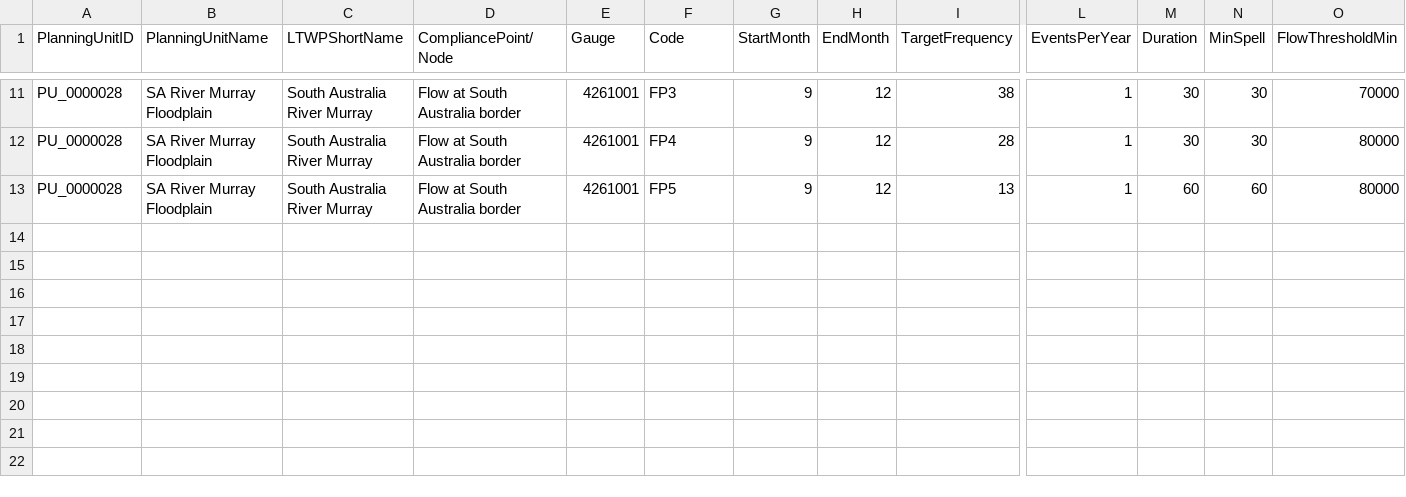
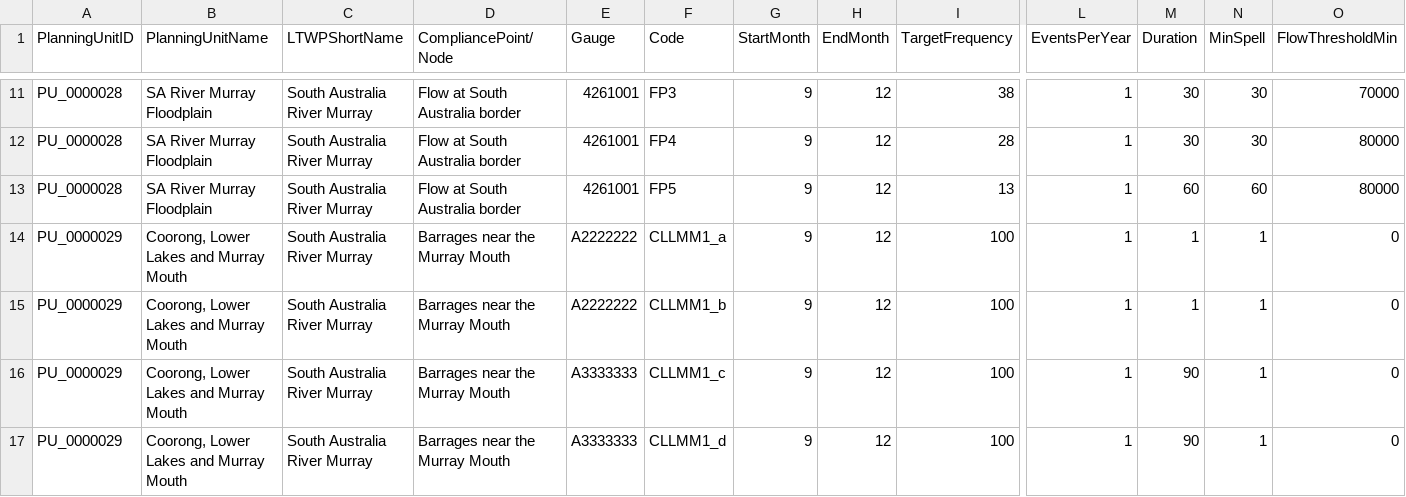
Before and after one commit to MDBAuth/EWR_tool, a CSV file: unit_testing_files/sa_parameter_sheet.csv, drawn as a sheet; only a part is shown, gaps mark what is left out; rows hold the shown columns only; the diff names each change by its address in the sheet, - before the commit and + after, or states it on an @@ line.

Commit message:
completed tests for CLLMM a and b types for barrage flow

```diff
--- a/unit_testing_files/sa_parameter_sheet.csv
+++ b/unit_testing_files/sa_parameter_sheet.csv
+row 14: PU_0000029 | Coorong, Lower Lakes and Murray Mouth | South Australia River Murray | Barrages near the Murray Mouth | A2222222 | CLLMM1_a | 9 | 12 | 100 | 1 | 1 | 1 | 0
+row 15: PU_0000029 | Coorong, Lower Lakes and Murray Mouth | South Australia River Murray | Barrages near the Murray Mouth | A2222222 | CLLMM1_b | 9 | 12 | 100 | 1 | 1 | 1 | 0
+row 16: PU_0000029 | Coorong, Lower Lakes and Murray Mouth | South Australia River Murray | Barrages near the Murray Mouth | A3333333 | CLLMM1_c | 9 | 12 | 100 | 1 | 90 | 1 | 0
+row 17: PU_0000029 | Coorong, Lower Lakes and Murray Mouth | South Australia River Murray | Barrages near the Murray Mouth | A3333333 | CLLMM1_d | 9 | 12 | 100 | 1 | 90 | 1 | 0
```
Also changed, not shown: 4 other files.
